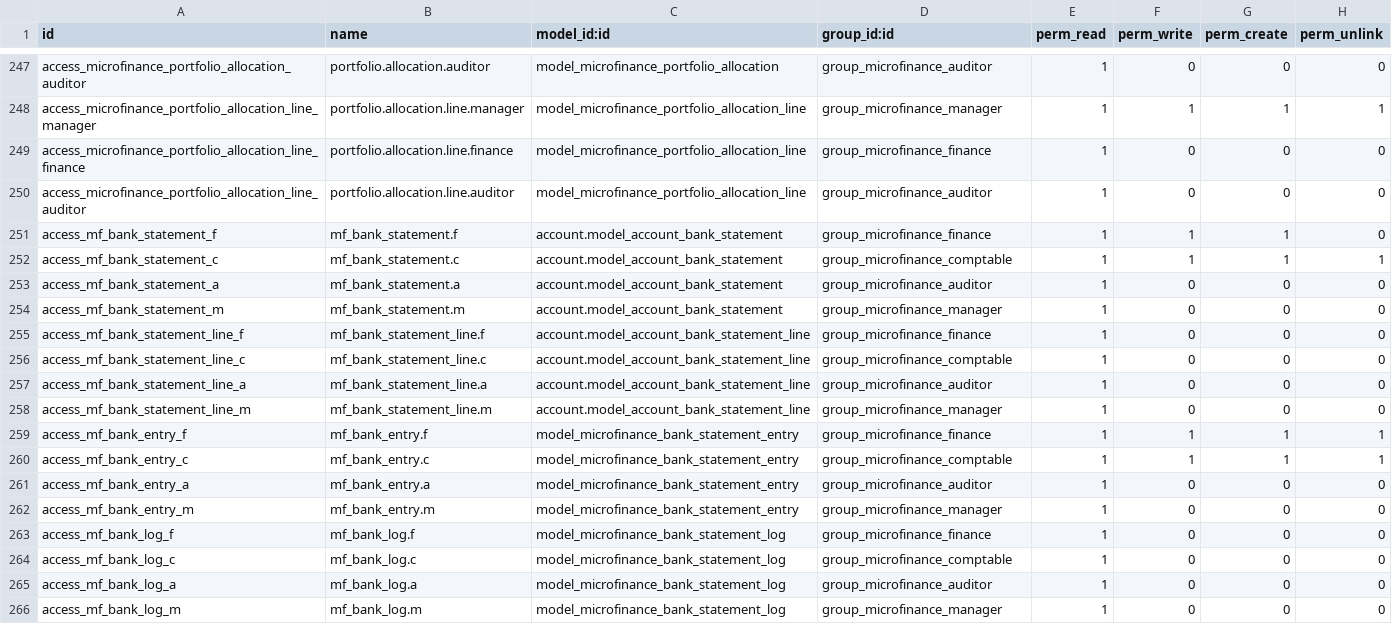
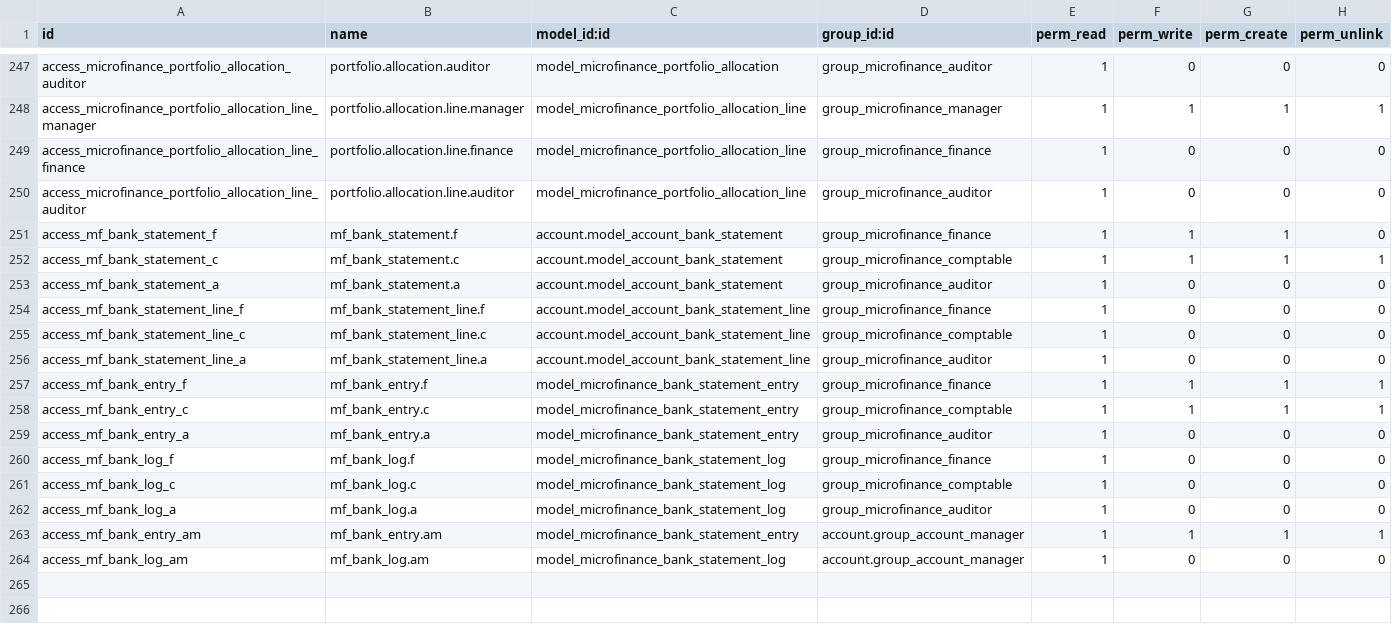
Before and after one commit to jeranut/imf, a CSV file: microfinance_loan_management/security/ir.model.access.csv, drawn as a sheet; only a part is shown, gaps mark what is left out.

```diff
--- a/microfinance_loan_management/security/ir.model.access.csv
+++ b/microfinance_loan_management/security/ir.model.access.csv
@@ -253,3 +253,2 @@ access_mf_bank_statement_c,mf_bank_statement.c,account.model_account_bank_statem
 access_mf_bank_statement_a,mf_bank_statement.a,account.model_account_bank_statement,group_microfinance_auditor,1,0,0,0
-access_mf_bank_statement_m,mf_bank_statement.m,account.model_account_bank_statement,group_microfinance_manager,1,0,0,0
 access_mf_bank_statement_line_f,mf_bank_statement_line.f,account.model_account_bank_statement_line,group_microfinance_finance,1,0,0,0
@@ -257,3 +256,2 @@ access_mf_bank_statement_line_c,mf_bank_statement_line.c,account.model_account_b
 access_mf_bank_statement_line_a,mf_bank_statement_line.a,account.model_account_bank_statement_line,group_microfinance_auditor,1,0,0,0
-access_mf_bank_statement_line_m,mf_bank_statement_line.m,account.model_account_bank_statement_line,group_microfinance_manager,1,0,0,0
 access_mf_bank_entry_f,mf_bank_entry.f,model_microfinance_bank_statement_entry,group_microfinance_finance,1,1,1,1
@@ -261,3 +259,2 @@ access_mf_bank_entry_c,mf_bank_entry.c,model_microfinance_bank_statement_entry,g
 access_mf_bank_entry_a,mf_bank_entry.a,model_microfinance_bank_statement_entry,group_microfinance_auditor,1,0,0,0
-access_mf_bank_entry_m,mf_bank_entry.m,model_microfinance_bank_statement_entry,group_microfinance_manager,1,0,0,0
 access_mf_bank_log_f,mf_bank_log.f,model_microfinance_bank_statement_log,group_microfinance_finance,1,0,0,0
@@ -265,2 +262,3 @@ access_mf_bank_log_c,mf_bank_log.c,model_microfinance_bank_statement_log,group_m
 access_mf_bank_log_a,mf_bank_log.a,model_microfinance_bank_statement_log,group_microfinance_auditor,1,0,0,0
-access_mf_bank_log_m,mf_bank_log.m,model_microfinance_bank_statement_log,group_microfinance_manager,1,0,0,0
+access_mf_bank_entry_am,mf_bank_entry.am,model_microfinance_bank_statement_entry,account.group_account_manager,1,1,1,1
+access_mf_bank_log_am,mf_bank_log.am,model_microfinance_bank_statement_log,account.group_account_manager,1,0,0,0
```
Also changed, not shown: 3 other files.
